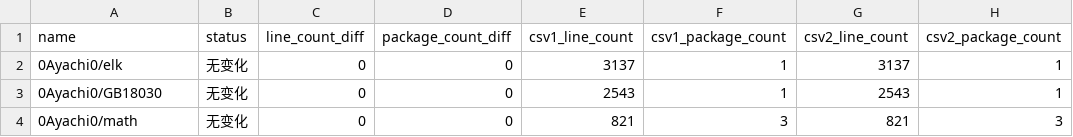
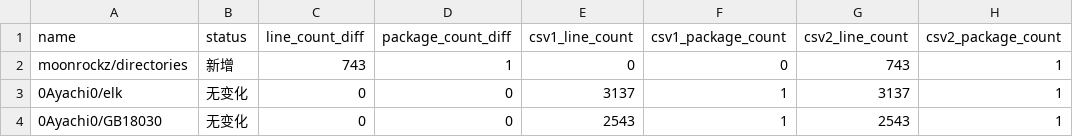
Before and after one commit to Pmemmm/MooncakesDailyData, a CSV file: diff/2026-02-25.diff.csv, drawn as a sheet; only a part is shown; the shorter side is filled out with more unchanged rows; the diff names each change by its address in the sheet, - before the commit and + after, or states it on an @@ line.

```diff
--- a/diff/2026-02-25.diff.csv
+++ b/diff/2026-02-25.diff.csv
+row 2: moonrockz/directories | 新增 | 743 | 1 | 0 | 0 | 743 | 1
```
Also changed, not shown: data/2026-02-25.csv.
